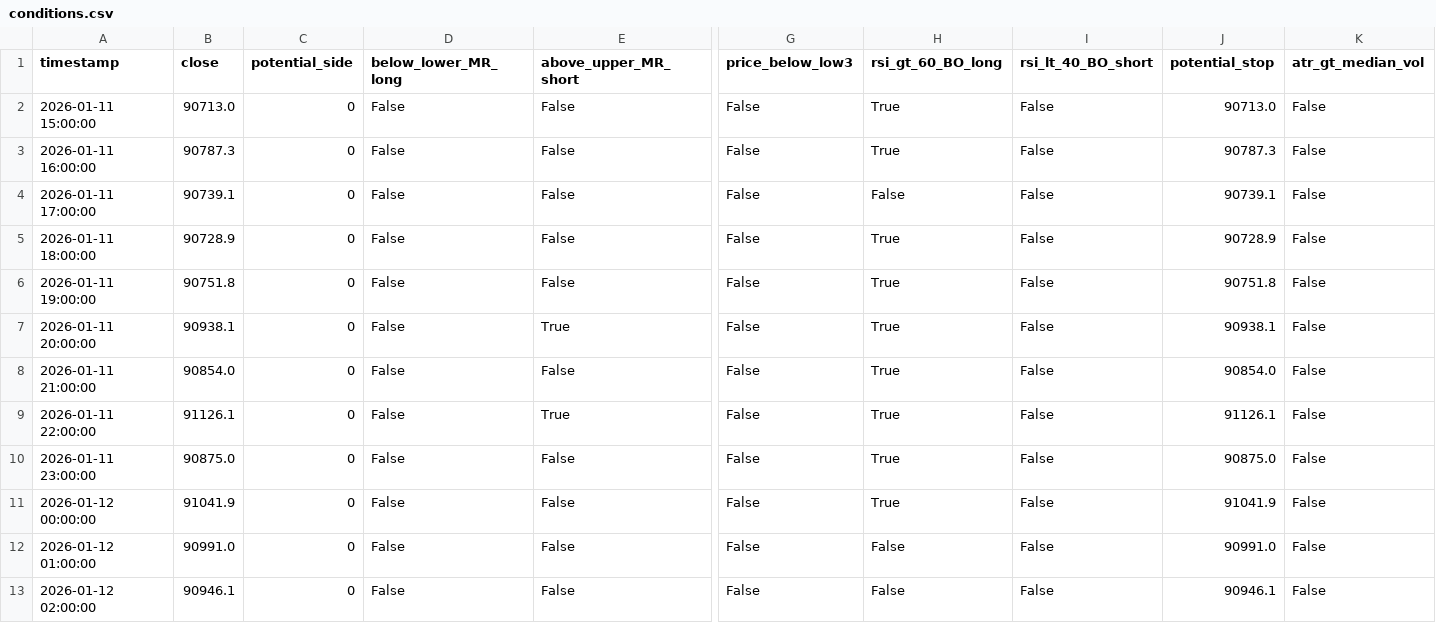
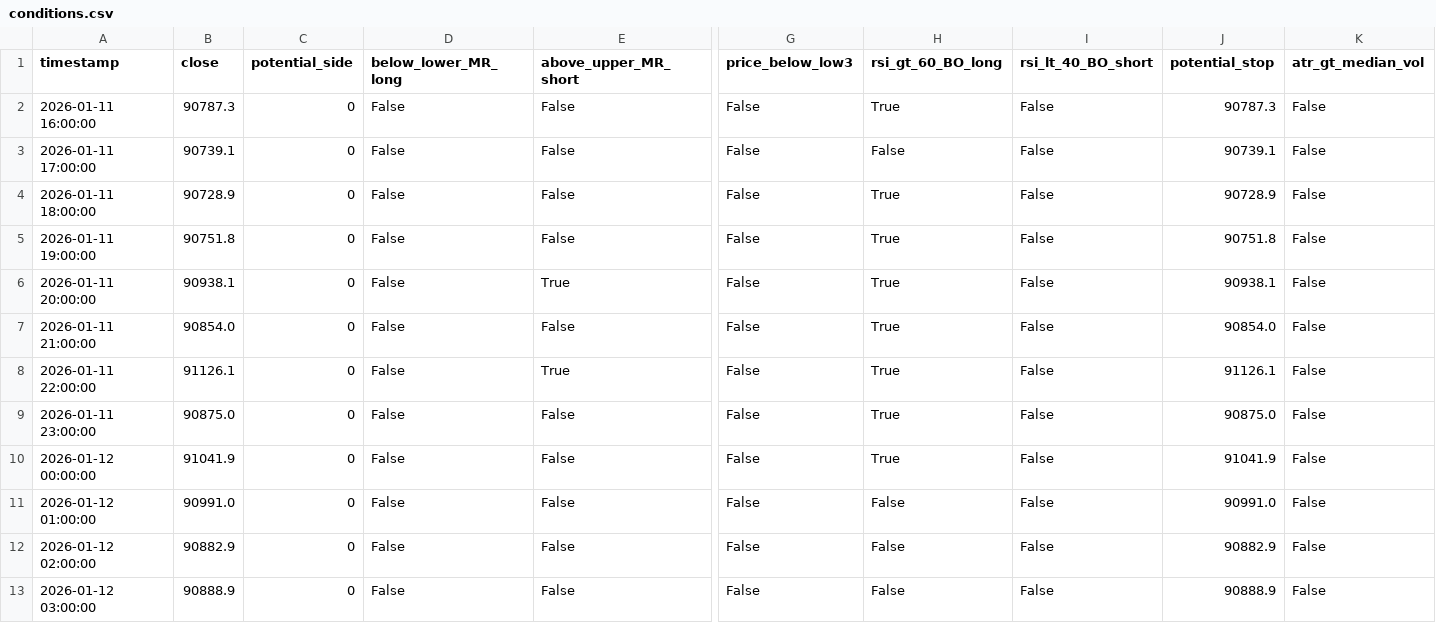
Before and after one commit to ha0zh/btc-db-v3-cron, a CSV file: backtest_results/conditions.csv, drawn as a sheet; only a part is shown, gaps mark what is left out; removed rows and columns are numbered as before the commit, all else as after; rows hold the shown columns only; the diff names each change by its address in the sheet, - before the commit and + after, or states it on an @@ line.

```diff
--- a/backtest_results/conditions.csv
+++ b/backtest_results/conditions.csv
-row 2: 2026-01-11 15:00:00 | 90713.0 | 0 | False | False | False | True | False | 90713.0 | False
-B12 (close): 90946.1
+B12 (close): 90882.9
-J12 (potential_stop): 90946.1
+J12 (potential_stop): 90882.9
+row 13: 2026-01-12 03:00:00 | 90888.9 | 0 | False | False | False | False | False | 90888.9 | False
```
Also changed, not shown: backtest_results/indicators.csv, 3 other files.
